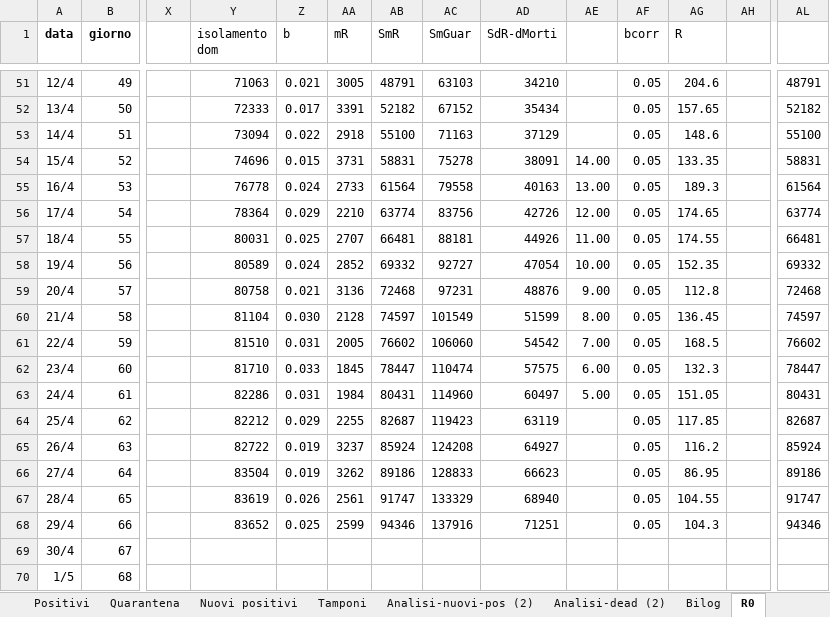
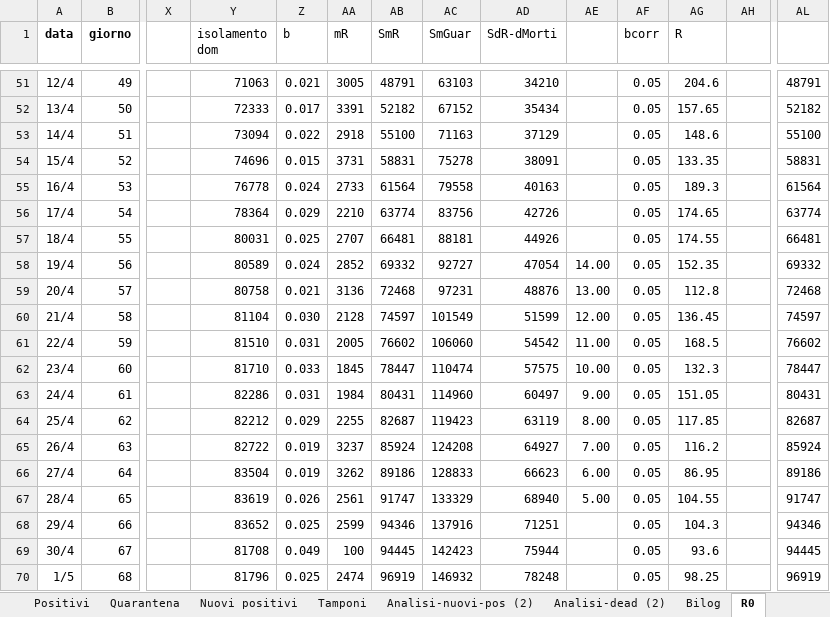
Before and after one commit to mattecarpa/Covid19, an Excel workbook: covid_ita.xlsx, sheet R0, drawn as a sheet; only a part is shown, gaps mark what is left out; values as stored, in another font and other column widths than the file's, no borders; charts and pictures not drawn; the diff covers the shown part only; the diff names each change by its address in the sheet, - before the commit and + after, or states it on an @@ line.

```diff
--- a/covid_ita.xlsx (sheet R0)
+++ b/covid_ita.xlsx (sheet R0)
-AE54: 14.00
+AE54: (empty)
-AE55: 13.00
+AE55: (empty)
-AE56: 12.00
+AE56: (empty)
-AE57: 11.00
+AE57: (empty)
-AE58: 10.00
+AE58: 14.00
-AE59: 9.00
+AE59: 13.00
-AE60: 8.00
+AE60: 12.00
-AE61: 7.00
+AE61: 11.00
-AE62: 6.00
+AE62: 10.00
-AE63: 5.00
+AE63: 9.00
-AE64: (empty)
+AE64: 8.00
-AE65: (empty)
+AE65: 7.00
-AE66: (empty)
+AE66: 6.00
-AE67: (empty)
+AE67: 5.00
-Y69 (isolamento dom): (empty)
+Y69 (isolamento dom): 81708
-Z69 (b): (empty)
+Z69 (b): 0.049
-AA69 (mR): (empty)
+AA69 (mR): 100
-AB69 (SmR): (empty)
+AB69 (SmR): 94445
-AC69 (SmGuar): (empty)
+AC69 (SmGuar): 142423
-AD69 (SdR-dMorti): (empty)
+AD69 (SdR-dMorti): 75944
-AF69:AF70 (bcorr): (empty)
+AF69:AF70 (bcorr): 0.05
-AG69 (R): (empty)
+AG69 (R): 93.6
-AL69: (empty)
+AL69: 94445
-Y70 (isolamento dom): (empty)
+Y70 (isolamento dom): 81796
-Z70 (b): (empty)
+Z70 (b): 0.025
-AA70 (mR): (empty)
+AA70 (mR): 2474
-AB70 (SmR): (empty)
+AB70 (SmR): 96919
-AC70 (SmGuar): (empty)
+AC70 (SmGuar): 146932
-AD70 (SdR-dMorti): (empty)
+AD70 (SdR-dMorti): 78248
-AG70 (R): (empty)
+AG70 (R): 98.25
-AL70: (empty)
+AL70: 96919
```
Also changed, not shown: 27 edited cells elsewhere in this sheet, sheet Deceduti, sheet Guariti, sheet Nuovi positivi, sheet Dati, sheet Tamponi, sheet Analisi-dead (2), 7 more sheets, charts or pictures, covid_bilog.xlsx, covid_lig.xlsx.
